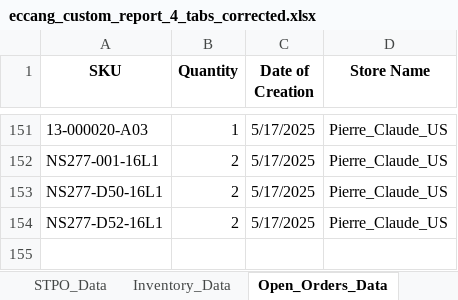
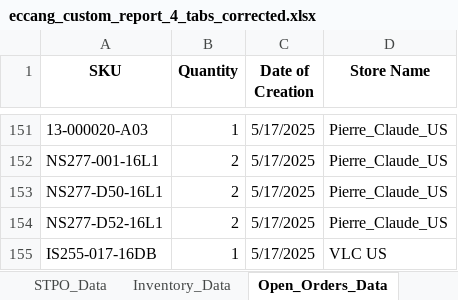
Before and after one commit to tom-valencia/eta-eccang-report, an Excel workbook: eccang_custom_report_4_tabs_corrected.xlsx, sheet Open_Orders_Data, drawn as a sheet; only a part is shown, gaps mark what is left out; values as stored, in another font and other column widths than the file's, no borders; the diff names each change by its address in the sheet, - before the commit and + after, or states it on an @@ line.

```diff
--- a/eccang_custom_report_4_tabs_corrected.xlsx (sheet Open_Orders_Data)
+++ b/eccang_custom_report_4_tabs_corrected.xlsx (sheet Open_Orders_Data)
+row 155: IS255-017-16DB | 1 | 5/17/2025 | VLC US
```
Also changed, not shown: sheet PO_Data, sheet Inventory_Data.
